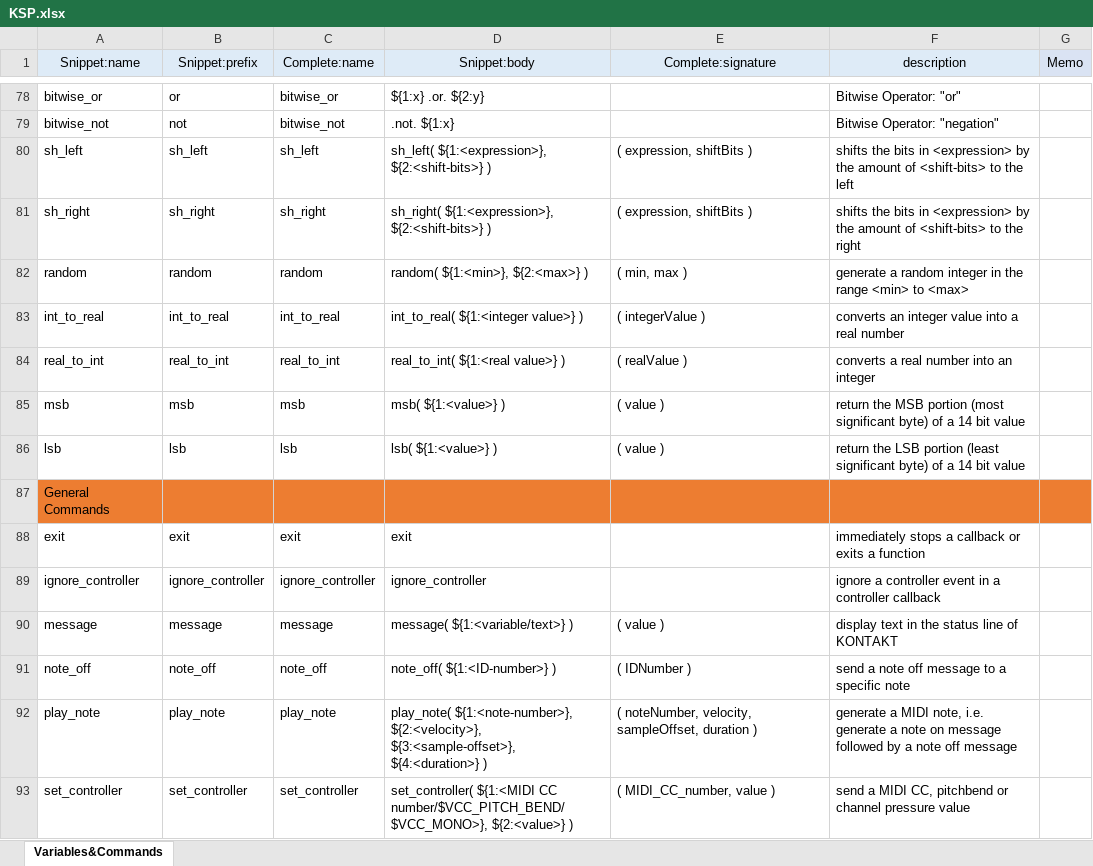
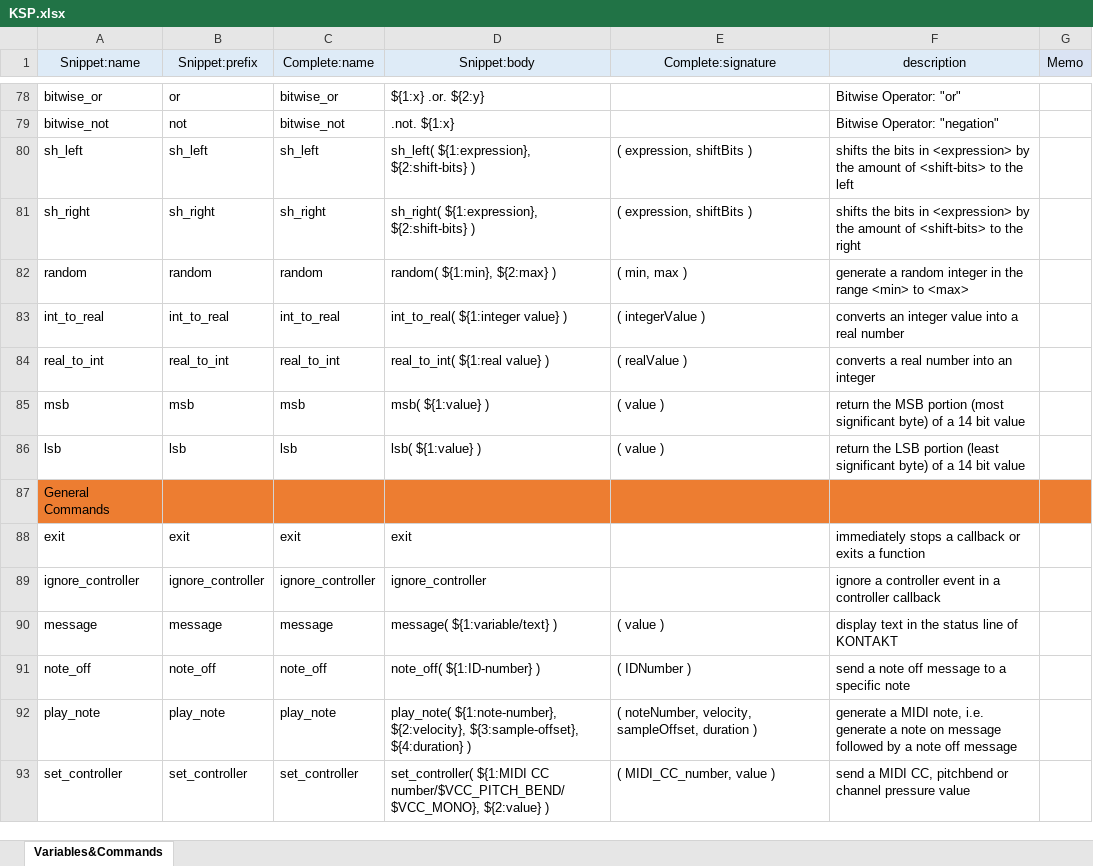
Before and after one commit to r-koubou/vscode-ksp, an Excel workbook: data/KSP.xlsx, sheet Variables&Commands, drawn as a sheet; only a part is shown, gaps mark what is left out; values as stored, in another font and other column widths than the file's, no borders; the diff covers the shown part only; the diff names each change by its address in the sheet, - before the commit and + after, or states it on an @@ line.

```diff
--- a/data/KSP.xlsx (sheet Variables&Commands)
+++ b/data/KSP.xlsx (sheet Variables&Commands)
-D80 (Snippet:body): sh_left( ${1:<expression>}, ${2:<shift-bits>} )
+D80 (Snippet:body): sh_left( ${1:expression}, ${2:shift-bits} )
-D81 (Snippet:body): sh_right( ${1:<expression>}, ${2:<shift-bits>} )
+D81 (Snippet:body): sh_right( ${1:expression}, ${2:shift-bits} )
-D82 (Snippet:body): random( ${1:<min>}, ${2:<max>} )
+D82 (Snippet:body): random( ${1:min}, ${2:max} )
-D83 (Snippet:body): int_to_real( ${1:<integer value>} )
+D83 (Snippet:body): int_to_real( ${1:integer value} )
-D84 (Snippet:body): real_to_int( ${1:<real value>} )
+D84 (Snippet:body): real_to_int( ${1:real value} )
-D85 (Snippet:body): msb( ${1:<value>} )
+D85 (Snippet:body): msb( ${1:value} )
-D86 (Snippet:body): lsb( ${1:<value>} )
+D86 (Snippet:body): lsb( ${1:value} )
-D90 (Snippet:body): message( ${1:<variable/text>} )
+D90 (Snippet:body): message( ${1:variable/text} )
-D91 (Snippet:body): note_off( ${1:<ID-number>} )
+D91 (Snippet:body): note_off( ${1:ID-number} )
-D92 (Snippet:body): play_note( ${1:<note-number>}, ${2:<velocity>}, ${3:<sample-offset>}, ${4:<duration>} )
+D92 (Snippet:body): play_note( ${1:note-number}, ${2:velocity}, ${3:sample-offset}, ${4:duration} )
-D93 (Snippet:body): set_controller( ${1:<MIDI CC number/$VCC_PITCH_BEND/$VCC_MONO>}, ${2:<value>} )
+D93 (Snippet:body): set_controller( ${1:MIDI CC number/$VCC_PITCH_BEND/$VCC_MONO}, ${2:value} )
```
Also changed, not shown: 170 edited cells elsewhere in this sheet, 1 other file.
